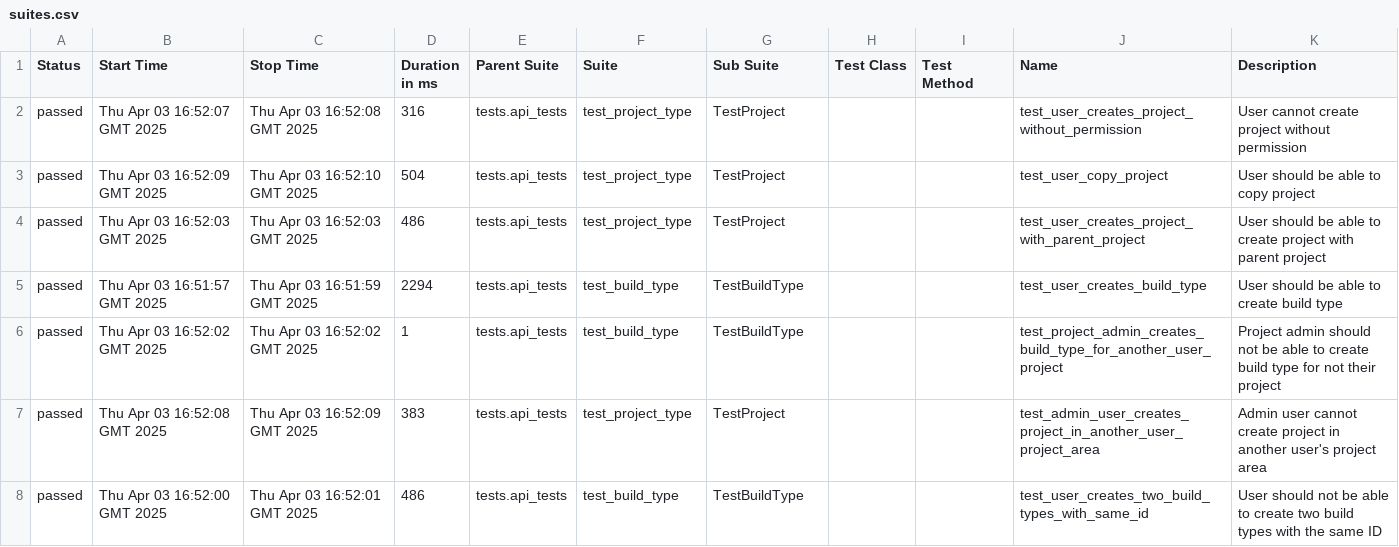
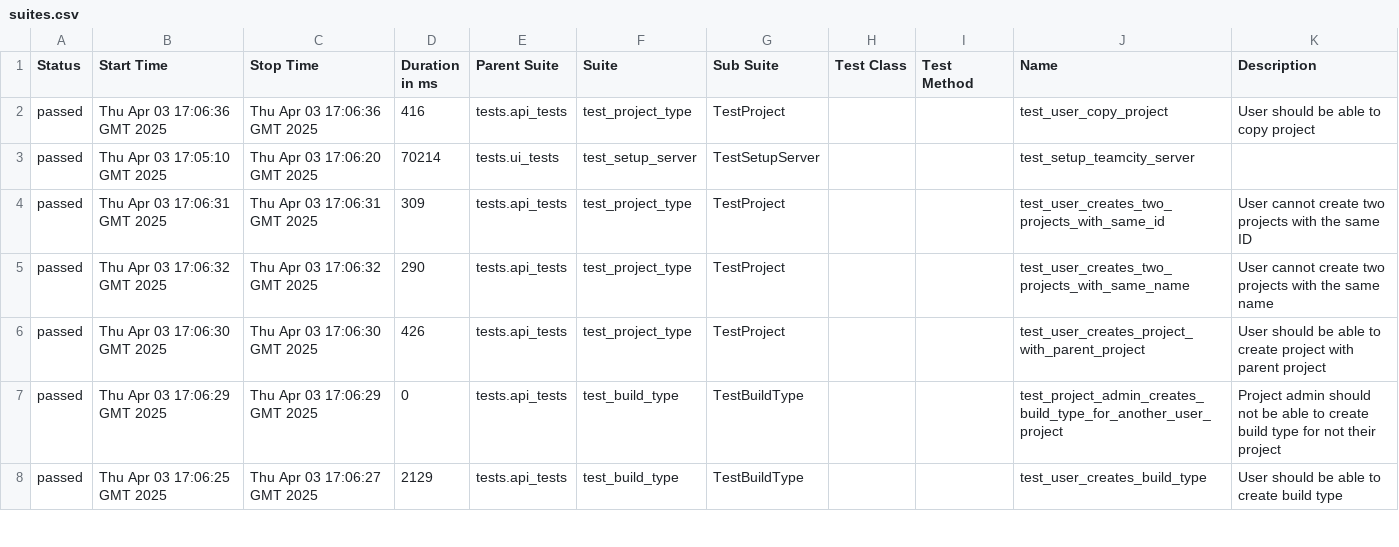
Before and after one commit to BonbonCola/teamcity_test_framework, a CSV file: api/70/data/suites.csv, drawn as a sheet; only a part is shown; the diff covers the shown part only.

```diff
--- a/api/70/data/suites.csv
+++ b/api/70/data/suites.csv
@@ -1,8 +1,8 @@
 "Status","Start Time","Stop Time","Duration in ms","Parent Suite","Suite","Sub Suite","Test Class","Test Method","Name","Description"
-"passed","Thu Apr 03 16:52:07 GMT 2025","Thu Apr 03 16:52:08 GMT 2025","316","tests.api_tests","test_project_type","TestProject","","","test_user_creates_project_without_permission","User cannot create project without permission"
-"passed","Thu Apr 03 16:52:09 GMT 2025","Thu Apr 03 16:52:10 GMT 2025","504","tests.api_tests","test_project_type","TestProject","","","test_user_copy_project","User should be able to copy project"
-"passed","Thu Apr 03 16:52:03 GMT 2025","Thu Apr 03 16:52:03 GMT 2025","486","tests.api_tests","test_project_type","TestProject","","","test_user_creates_project_with_parent_project","User should be able to create project with parent project"
-"passed","Thu Apr 03 16:51:57 GMT 2025","Thu Apr 03 16:51:59 GMT 2025","2294","tests.api_tests","test_build_type","TestBuildType","","","test_user_creates_build_type","User should be able to create build type"
-"passed","Thu Apr 03 16:52:02 GMT 2025","Thu Apr 03 16:52:02 GMT 2025","1","tests.api_tests","test_build_type","TestBuildType","","","test_project_admin_creates_build_type_for_another_user_project","Project admin should not be able to create build type for not their project"
-"passed","Thu Apr 03 16:52:08 GMT 2025","Thu Apr 03 16:52:09 GMT 2025","383","tests.api_tests","test_project_type","TestProject","","","test_admin_user_creates_project_in_another_user_project_area","Admin user cannot create project in another user's project area"
-"passed","Thu Apr 03 16:52:00 GMT 2025","Thu Apr 03 16:52:01 GMT 2025","486","tests.api_tests","test_build_type","TestBuildType","","","test_user_creates_two_build_types_with_same_id","User should not be able to create two build types with the same ID"
+"passed","Thu Apr 03 17:06:36 GMT 2025","Thu Apr 03 17:06:36 GMT 2025","416","tests.api_tests","test_project_type","TestProject","","","test_user_copy_project","User should be able to copy project"
+"passed","Thu Apr 03 17:05:10 GMT 2025","Thu Apr 03 17:06:20 GMT 2025","70214","tests.ui_tests","test_setup_server","TestSetupServer","","","test_setup_teamcity_server",""
+"passed","Thu Apr 03 17:06:31 GMT 2025","Thu Apr 03 17:06:31 GMT 2025","309","tests.api_tests","test_project_type","TestProject","","","test_user_creates_two_projects_with_same_id","User cannot create two projects with the same ID"
+"passed","Thu Apr 03 17:06:32 GMT 2025","Thu Apr 03 17:06:32 GMT 2025","290","tests.api_tests","test_project_type","TestProject","","","test_user_creates_two_projects_with_same_name","User cannot create two projects with the same name"
+"passed","Thu Apr 03 17:06:30 GMT 2025","Thu Apr 03 17:06:30 GMT 2025","426","tests.api_tests","test_project_type","TestProject","","","test_user_creates_project_with_parent_project","User should be able to create project with parent project"
+"passed","Thu Apr 03 17:06:29 GMT 2025","Thu Apr 03 17:06:29 GMT 2025","0","tests.api_tests","test_build_type","TestBuildType","","","test_project_admin_creates_build_type_for_another_user_project","Project admin should not be able to create build type for not their project"
+"passed","Thu Apr 03 17:06:25 GMT 2025","Thu Apr 03 17:06:27 GMT 2025","2129","tests.api_tests","test_build_type","TestBuildType","","","test_user_creates_build_type","User should be able to create build type"
```
Also changed, not shown: 1 added row, 1 removed row and 24 edited cells elsewhere in this file, api/70/data/behaviors.csv, 53 other files.
